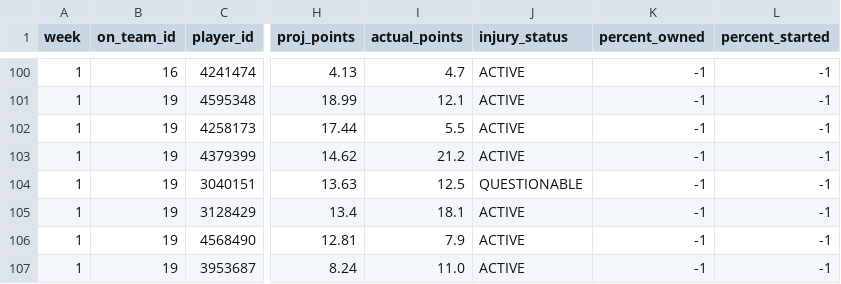
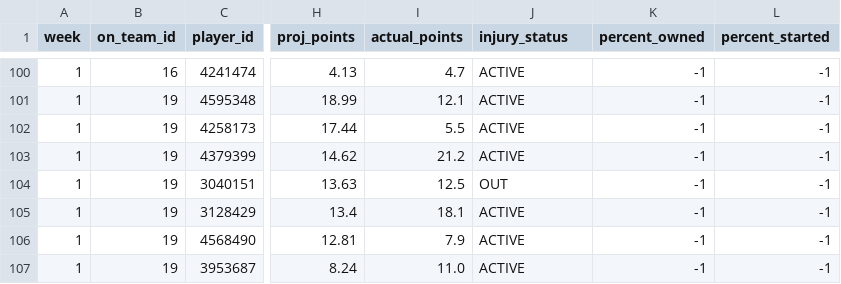
Before and after one commit to alwineinger/ESPN_Extractor, a CSV file: data/current_team_rosters.csv, drawn as a sheet; only a part is shown, gaps mark what is left out; the diff names each change by its address in the sheet, - before the commit and + after, or states it on an @@ line.

```diff
--- a/data/current_team_rosters.csv
+++ b/data/current_team_rosters.csv
-J104 (injury_status): QUESTIONABLE
+J104 (injury_status): OUT
```
Also changed, not shown: data/pro_schedule_upcoming.csv, data/rosters_week_1.csv.
